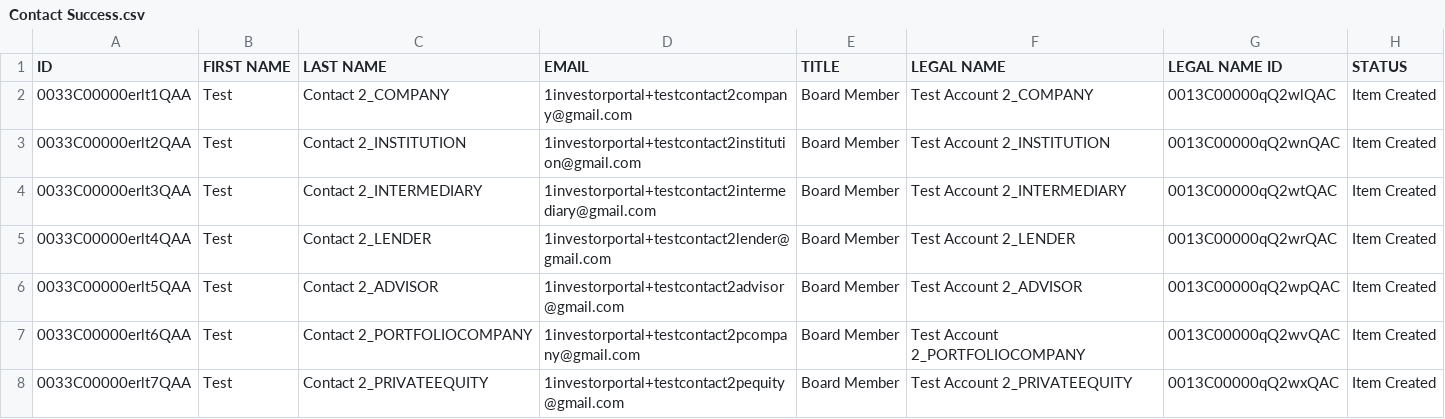
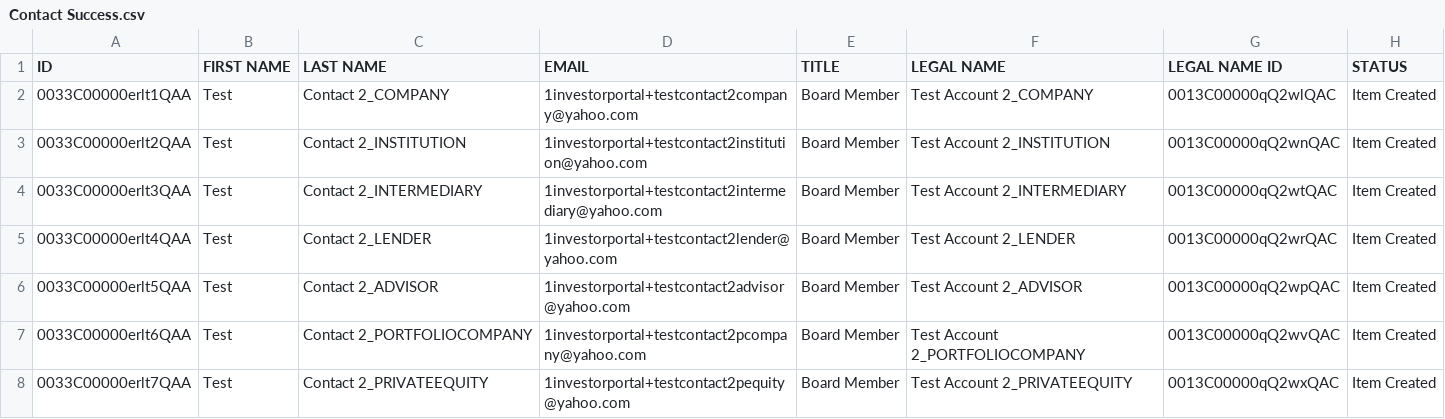
Before and after one commit to NitinNavatar/PE4.7, a CSV file: UploadFiles/Acuity Task and Event/Contact Success.csv, drawn as a sheet; the diff names each change by its address in the sheet, - before the commit and + after, or states it on an @@ line.

```diff
--- a/UploadFiles/Acuity Task and Event/Contact Success.csv
+++ b/UploadFiles/Acuity Task and Event/Contact Success.csv
-D2 (EMAIL): 1investorportal+testcontact2company@gmail.com
+D2 (EMAIL): 1investorportal+testcontact2company@yahoo.com
-D3 (EMAIL): 1investorportal+testcontact2institution@gmail.com
+D3 (EMAIL): 1investorportal+testcontact2institution@yahoo.com
-D4 (EMAIL): 1investorportal+testcontact2intermediary@gmail.com
+D4 (EMAIL): 1investorportal+testcontact2intermediary@yahoo.com
-D5 (EMAIL): 1investorportal+testcontact2lender@gmail.com
+D5 (EMAIL): 1investorportal+testcontact2lender@yahoo.com
-D6 (EMAIL): 1investorportal+testcontact2advisor@gmail.com
+D6 (EMAIL): 1investorportal+testcontact2advisor@yahoo.com
-D7 (EMAIL): 1investorportal+testcontact2pcompany@gmail.com
+D7 (EMAIL): 1investorportal+testcontact2pcompany@yahoo.com
-D8 (EMAIL): 1investorportal+testcontact2pequity@gmail.com
+D8 (EMAIL): 1investorportal+testcontact2pequity@yahoo.com
```
Also changed, not shown: 5 other files.
